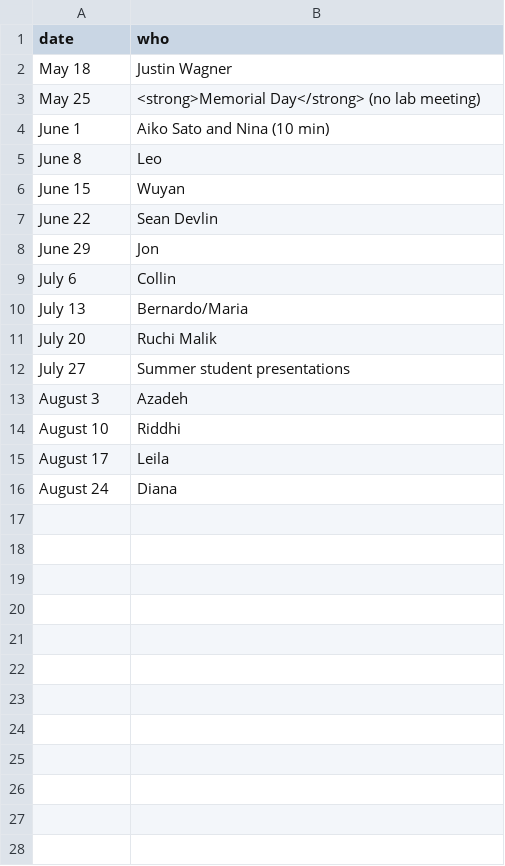
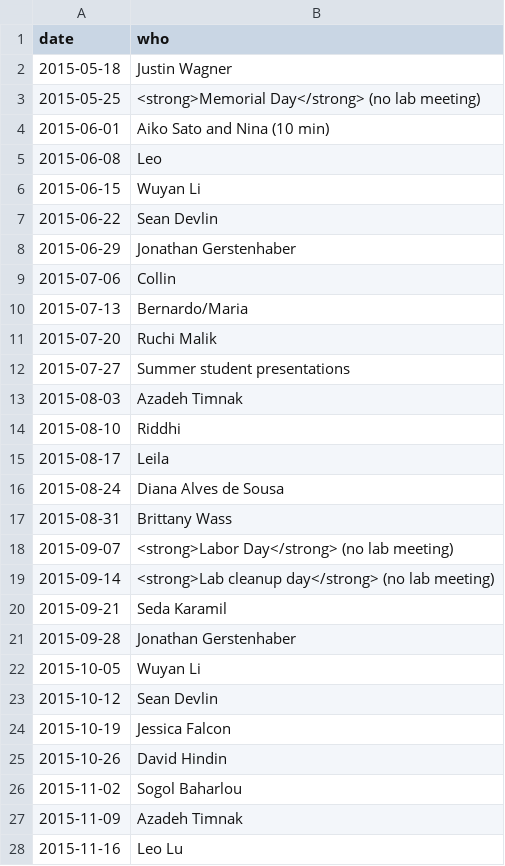
Before and after one commit to icterm/icterm.github.io, a CSV file: _data/labcalendar.csv, drawn as a sheet; only a part is shown; the diff covers the shown part only.

Commit message:
Updated lab calendar

```diff
--- a/_data/labcalendar.csv
+++ b/_data/labcalendar.csv
@@ -1,16 +1,28 @@
 date,who
-May 18,Justin Wagner
-May 25,<strong>Memorial Day</strong> (no lab meeting)
-June 1,Aiko Sato and Nina (10 min)
-June 8,Leo
-June 15,Wuyan
-June 22,Sean Devlin
-June 29,Jon
-July 6,Collin
-July 13,Bernardo/Maria
-July 20,Ruchi Malik
-July 27,Summer student presentations
-August 3,Azadeh
-August 10,Riddhi
-August 17,Leila
-August 24,Diana
+2015-05-18,Justin Wagner
+2015-05-25,<strong>Memorial Day</strong> (no lab meeting)
+2015-06-01,Aiko Sato and Nina (10 min)
+2015-06-08,Leo
+2015-06-15,Wuyan Li
+2015-06-22,Sean Devlin
+2015-06-29,Jonathan Gerstenhaber
+2015-07-06,Collin
+2015-07-13,Bernardo/Maria
+2015-07-20,Ruchi Malik
+2015-07-27,Summer student presentations
+2015-08-03,Azadeh Timnak
+2015-08-10,Riddhi
+2015-08-17,Leila
+2015-08-24,Diana Alves de Sousa
+2015-08-31,Brittany Wass
+2015-09-07,<strong>Labor Day</strong> (no lab meeting)
+2015-09-14,<strong>Lab cleanup day</strong> (no lab meeting)
+2015-09-21,Seda Karamil
+2015-09-28,Jonathan Gerstenhaber
+2015-10-05,Wuyan Li
+2015-10-12,Sean Devlin
+2015-10-19,Jessica Falcon
+2015-10-26,David Hindin
+2015-11-02,Sogol Baharlou
+2015-11-09,Azadeh Timnak
+2015-11-16,Leo Lu
```
Also changed, not shown: 6 added rows elsewhere in this file.
